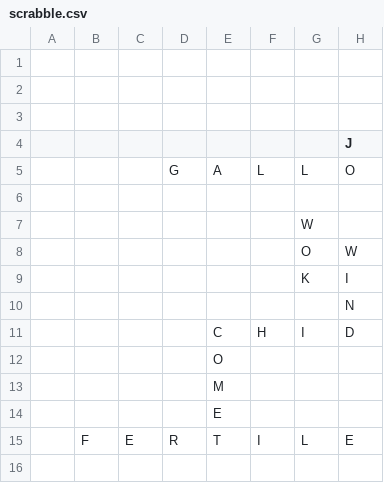
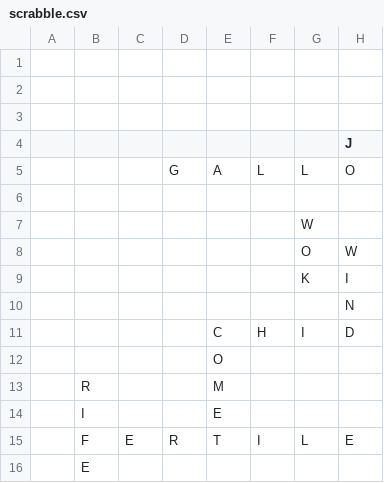
Before and after one commit to daflad/scrabble.nehpets.co.uk, a CSV file: scrabble.csv, drawn as a sheet; only a part is shown; rows hold the shown columns only; the diff names each change by its address in the sheet, - before the commit and + after, or states it on an @@ line.

Commit message:
game update

```diff
--- a/scrabble.csv
+++ b/scrabble.csv
-B13: (empty)
+B13: R
-B14: (empty)
+B14: I
+row 16:  | E
```
